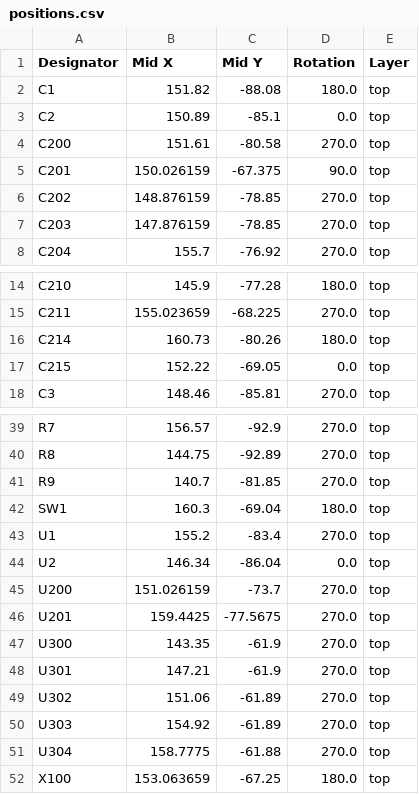
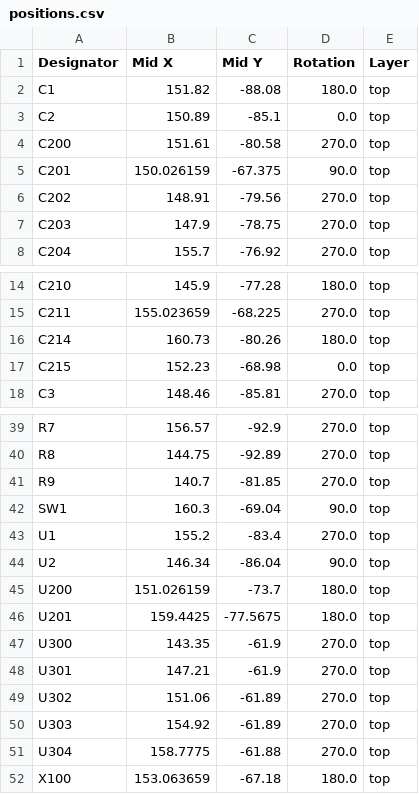
Before and after one commit to marcopiovanello/llic64, a CSV file: hw/production/positions.csv, drawn as a sheet; only a part is shown, gaps mark what is left out.

```diff
--- a/hw/production/positions.csv
+++ b/hw/production/positions.csv
@@ -5,4 +5,4 @@ C200,151.61,-80.58,270.0,top
 C201,150.026159,-67.375,90.0,top
-C202,148.876159,-78.85,270.0,top
-C203,147.876159,-78.85,270.0,top
+C202,148.91,-79.56,270.0,top
+C203,147.9,-78.75,270.0,top
 C204,155.7,-76.92,270.0,top
@@ -16,3 +16,3 @@ C211,155.023659,-68.225,270.0,top
 C214,160.73,-80.26,180.0,top
-C215,152.22,-69.05,0.0,top
+C215,152.23,-68.98,0.0,top
 C3,148.46,-85.81,270.0,top
@@ -41,7 +41,7 @@ R8,144.75,-92.89,270.0,top
 R9,140.7,-81.85,270.0,top
-SW1,160.3,-69.04,180.0,top
+SW1,160.3,-69.04,90.0,top
 U1,155.2,-83.4,270.0,top
-U2,146.34,-86.04,0.0,top
-U200,151.026159,-73.7,270.0,top
-U201,159.4425,-77.5675,270.0,top
+U2,146.34,-86.04,90.0,top
+U200,151.026159,-73.7,180.0,top
+U201,159.4425,-77.5675,180.0,top
 U300,143.35,-61.9,270.0,top
@@ -51,2 +51,2 @@ U303,154.92,-61.89,270.0,top
 U304,158.7775,-61.88,270.0,top
-X100,153.063659,-67.25,180.0,top
+X100,153.063659,-67.18,180.0,top
```
Also changed, not shown: hw/production/bom.csv, 34 other files.
